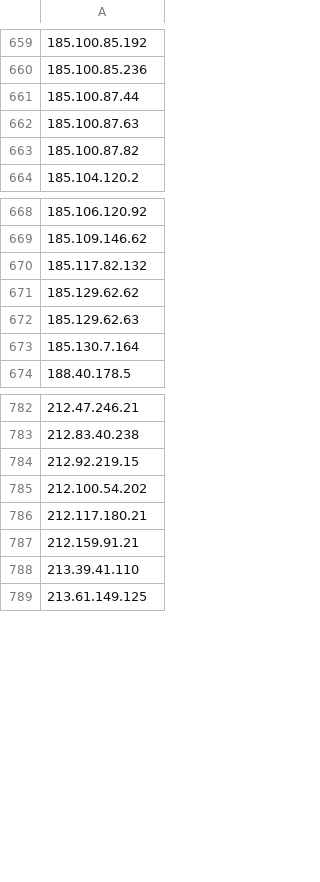
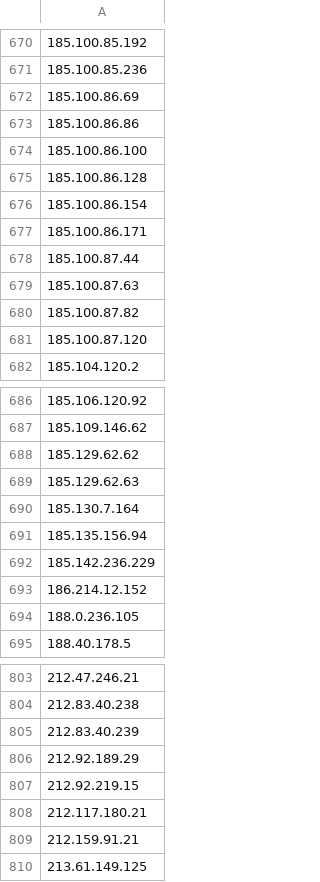
Before and after one commit to BikeMaker/datasets, a CSV file: osint/data/Tor_ip_list_EXIT.csv, drawn as a sheet; only a part is shown, gaps mark what is left out; removed rows and columns are numbered as before the commit, all else as after; the diff covers the shown part only; the diff names each change by its address in the sheet, - before the commit and + after, or states it on an @@ line.

```diff
--- a/osint/data/Tor_ip_list_EXIT.csv
+++ b/osint/data/Tor_ip_list_EXIT.csv
+row 672: 185.100.86.69
+row 673: 185.100.86.86
+row 674: 185.100.86.100
+row 675: 185.100.86.128
+row 676: 185.100.86.154
+row 677: 185.100.86.171
+row 681: 185.100.87.120
-row 670: 185.117.82.132
+row 691: 185.135.156.94
+row 692: 185.142.236.229
+row 693: 186.214.12.152
+row 694: 188.0.236.105
+row 805: 212.83.40.239
+row 806: 212.92.189.29
-row 785: 212.100.54.202
-row 788: 213.39.41.110
```
Also changed, not shown: 39 added rows, 27 removed rows and 8 edited cells elsewhere in this file, 36 other files.
